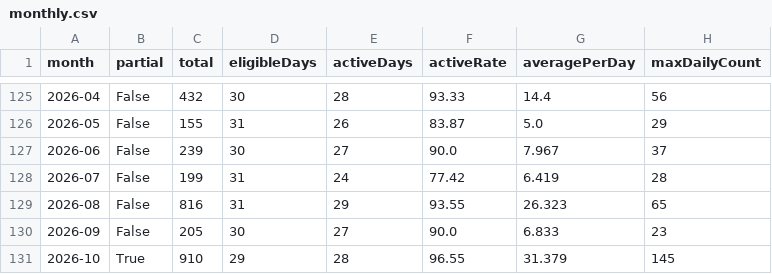
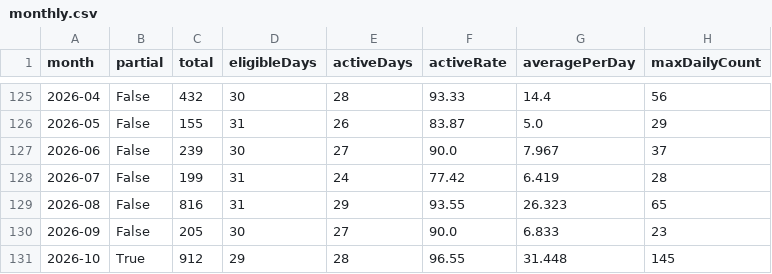
Before and after one commit to DaisukeDaisuke/github-contribution, a CSV file: monthly.csv, drawn as a sheet; only a part is shown, gaps mark what is left out.

```diff
--- a/monthly.csv
+++ b/monthly.csv
@@ -130,2 +130,2 @@ month,partial,total,eligibleDays,activeDays,activeRate,averagePerDay,maxDailyCou
 2026-09,False,205,30,27,90.0,6.833,23
-2026-10,True,910,29,28,96.55,31.379,145
+2026-10,True,912,29,28,96.55,31.448,145
```
Also changed, not shown: daily.csv, yearly.csv, 32 other files.
